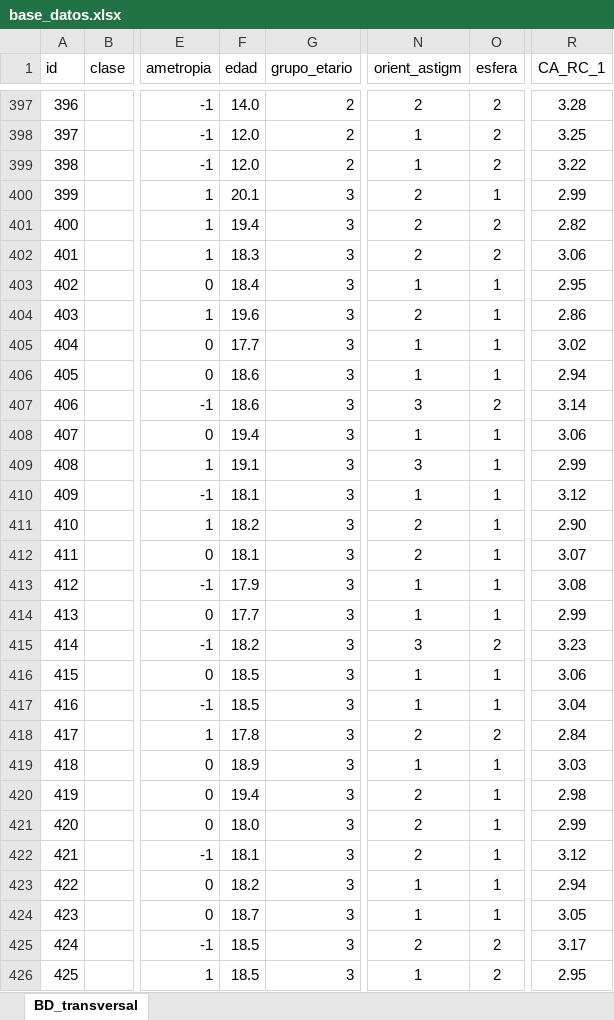
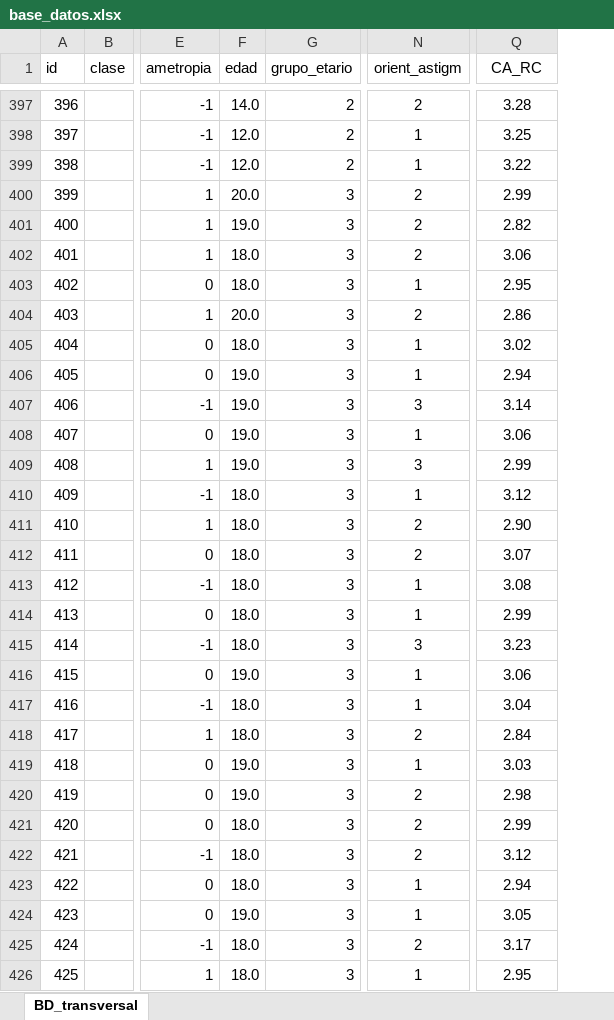
Before and after one commit to inesqueirosp/politicaldata, an Excel workbook: _posts/2022-10-07-entrega-ii-preparacion-de-los-datos/base_datos.xlsx, sheet BD_transversal, drawn as a sheet; only a part is shown, gaps mark what is left out; values as stored, in another font and other column widths than the file's, no borders; removed rows and columns are numbered as before the commit, all else as after; the diff covers the shown part only; the diff names each change by its address in the sheet, - before the commit and + after, or states it on an @@ line.

Commit message:
entrega1

```diff
--- a/_posts/2022-10-07-entrega-ii-preparacion-de-los-datos/base_datos.xlsx (sheet BD_transversal)
+++ b/_posts/2022-10-07-entrega-ii-preparacion-de-los-datos/base_datos.xlsx (sheet BD_transversal)
-column O (esfera), rows 397-426: 2 | 2 | 2 | 1 | 2 | 2 | 1 | 1 | 1 | 1 | 2 | 1 | 1 | 1 | 1 | 1 | 1 | 1 | 2 | 1 | 1 | 2 | 1 | 1 | 1 | 1 | 1 | 1 | 2 | 2
-Q1: CA_RC_1
+Q1: CA_RC
-F400 (edad): 20.1
+F400 (edad): 20.0
-F401 (edad): 19.4
+F401 (edad): 19.0
-F402 (edad): 18.3
+F402 (edad): 18.0
-F403 (edad): 18.4
+F403 (edad): 18.0
-F404 (edad): 19.6
+F404 (edad): 20.0
-F405 (edad): 17.7
+F405 (edad): 18.0
-F406:F407 (edad): 18.6
+F406:F407 (edad): 19.0
-F408 (edad): 19.4
+F408 (edad): 19.0
-F409 (edad): 19.1
+F409 (edad): 19.0
-F410 (edad): 18.1
+F410 (edad): 18.0
-F411 (edad): 18.2
+F411 (edad): 18.0
-F412 (edad): 18.1
+F412 (edad): 18.0
-F413 (edad): 17.9
+F413 (edad): 18.0
-F414 (edad): 17.7
+F414 (edad): 18.0
-F415 (edad): 18.2
+F415 (edad): 18.0
-F416 (edad): 18.5
+F416 (edad): 19.0
-F417 (edad): 18.5
+F417 (edad): 18.0
-F418 (edad): 17.8
+F418 (edad): 18.0
-F419 (edad): 18.9
+F419 (edad): 19.0
-F420 (edad): 19.4
+F420 (edad): 19.0
-F422 (edad): 18.1
+F422 (edad): 18.0
-F423 (edad): 18.2
+F423 (edad): 18.0
-F424 (edad): 18.7
+F424 (edad): 19.0
-F425:F426 (edad): 18.5
+F425:F426 (edad): 18.0
```
Also changed, not shown: 648 edited cells elsewhere in this sheet, formulas that keep their value, _site/posts/2022-10-07-entrega-ii-preparacion-de-los-datos/base_datos.xlsx, 5 other files.
